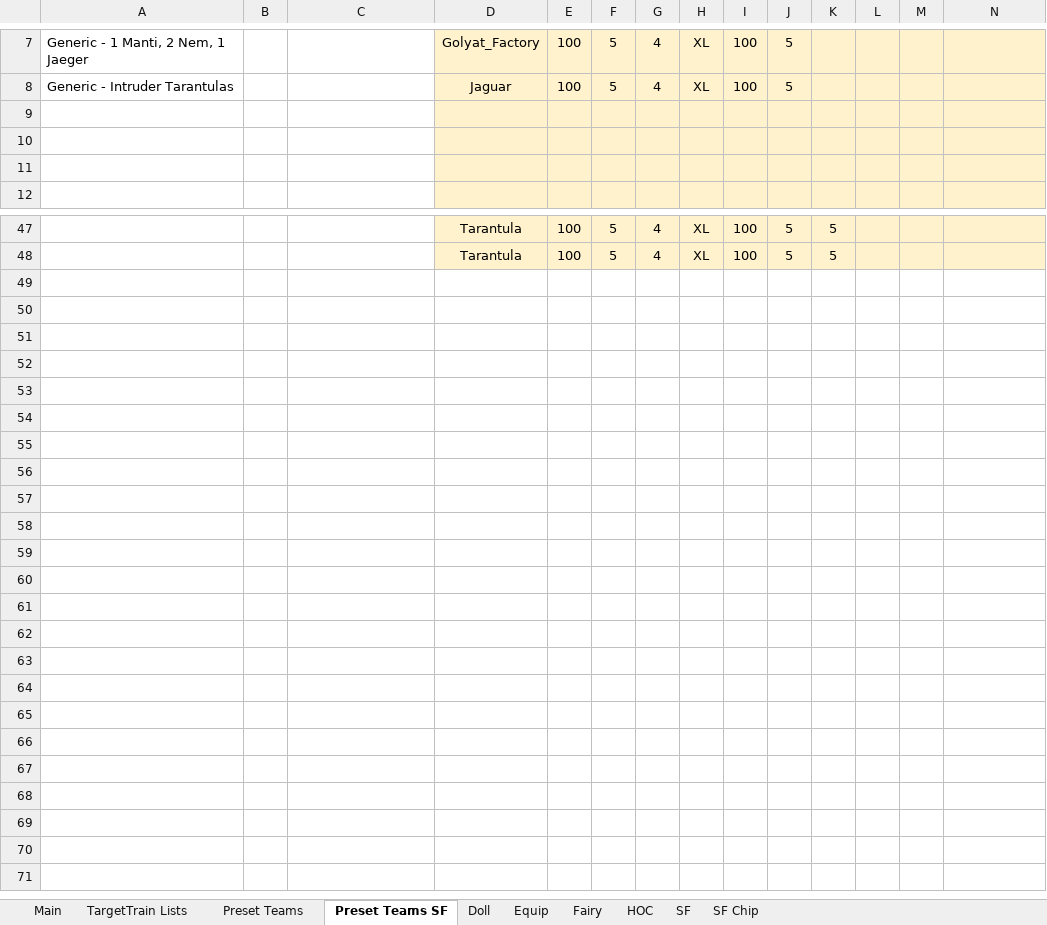
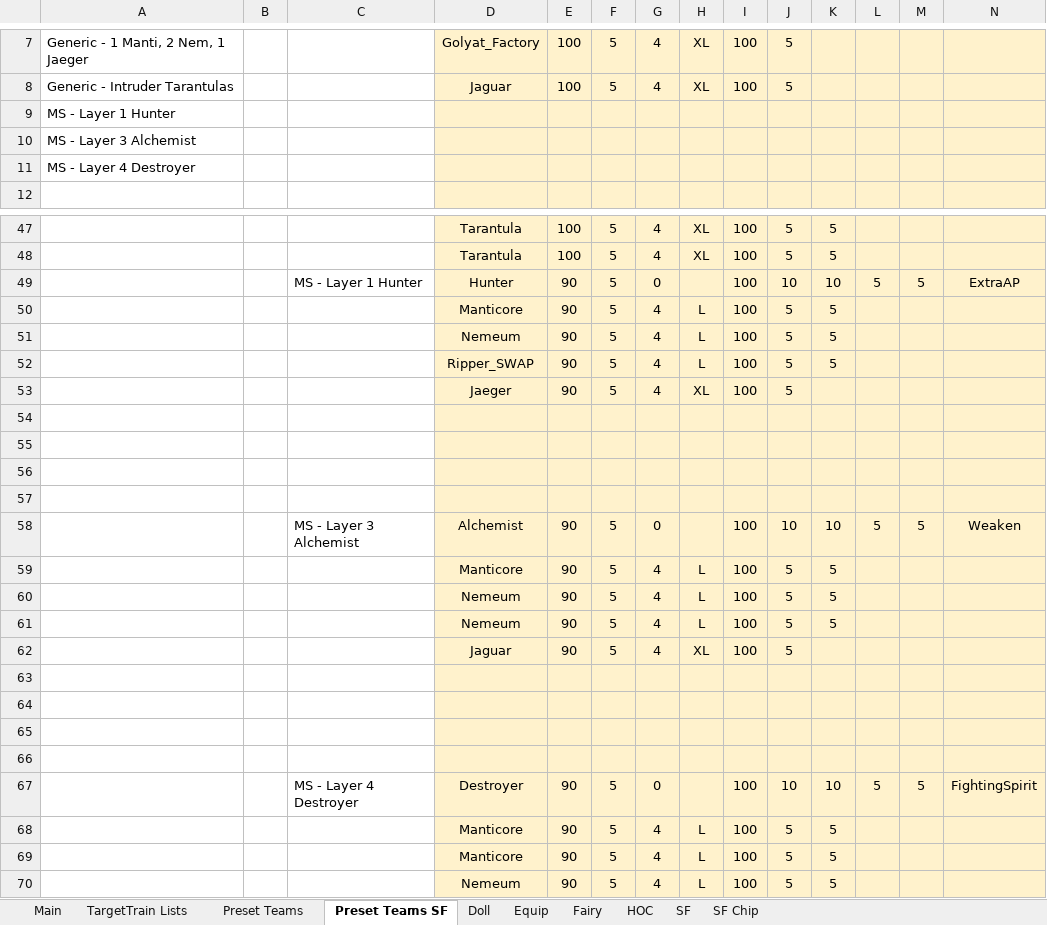
Before and after one commit to randomqwerty/GFLBattleSim-JSONGenerator, an Excel workbook: GFL KR Battle Sim - JSON Generator.xlsm, sheet Preset Teams SF, drawn as a sheet; only a part is shown, gaps mark what is left out; values as stored, in another font and other column widths than the file's, no borders; rows hold the shown columns only; the diff names each change by its address in the sheet, - before the commit and + after, or states it on an @@ line.

Commit message:
Add basic preset echs for MS Hole 2

```diff
--- a/GFL KR Battle Sim - JSON Generator.xlsm (sheet Preset Teams SF)
+++ b/GFL KR Battle Sim - JSON Generator.xlsm (sheet Preset Teams SF)
-A9: (empty)
+A9: MS - Layer 1 Hunter
-A10: (empty)
+A10: MS - Layer 3 Alchemist
-A11: (empty)
+A11: MS - Layer 4 Destroyer
+row 49:  |  | MS - Layer 1 Hunter | Hunter | 90 | 5 | 0 |  | 100 | 10 | 10 | 5 | 5 | ExtraAP
+row 50:  |  |  | Manticore | 90 | 5 | 4 | L | 100 | 5 | 5
+row 51:  |  |  | Nemeum | 90 | 5 | 4 | L | 100 | 5 | 5
+row 52:  |  |  | Ripper_SWAP | 90 | 5 | 4 | L | 100 | 5 | 5
+row 53:  |  |  | Jaeger | 90 | 5 | 4 | XL | 100 | 5
+row 54: (empty)
+row 55: (empty)
+row 56: (empty)
+row 57: (empty)
+row 58:  |  | MS - Layer 3 Alchemist | Alchemist | 90 | 5 | 0 |  | 100 | 10 | 10 | 5 | 5 | Weaken
+row 59:  |  |  | Manticore | 90 | 5 | 4 | L | 100 | 5 | 5
+row 60:  |  |  | Nemeum | 90 | 5 | 4 | L | 100 | 5 | 5
+row 61:  |  |  | Nemeum | 90 | 5 | 4 | L | 100 | 5 | 5
+row 62:  |  |  | Jaguar | 90 | 5 | 4 | XL | 100 | 5
+row 63: (empty)
+row 64: (empty)
+row 65: (empty)
+row 66: (empty)
+row 67:  |  | MS - Layer 4 Destroyer | Destroyer | 90 | 5 | 0 |  | 100 | 10 | 10 | 5 | 5 | FightingSpirit
+row 68:  |  |  | Manticore | 90 | 5 | 4 | L | 100 | 5 | 5
+row 69:  |  |  | Manticore | 90 | 5 | 4 | L | 100 | 5 | 5
+row 70:  |  |  | Nemeum | 90 | 5 | 4 | L | 100 | 5 | 5
```
Also changed, not shown: sheet Preset Teams, sheet Equip, sheet Doll, sheet SF, sheet HOC, sheet SF Chip, 2 more sheets, formulas that keep their value, hidden cells, 1 other file.
